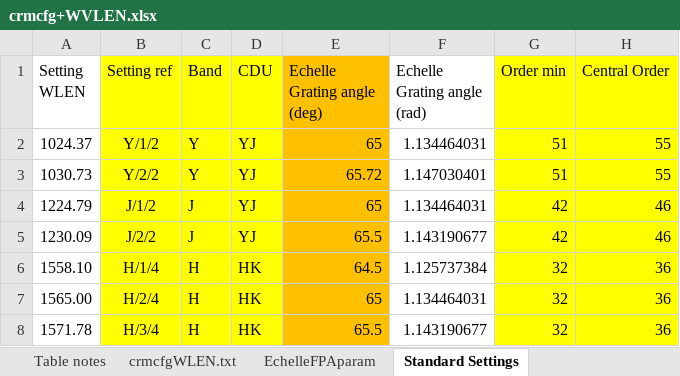
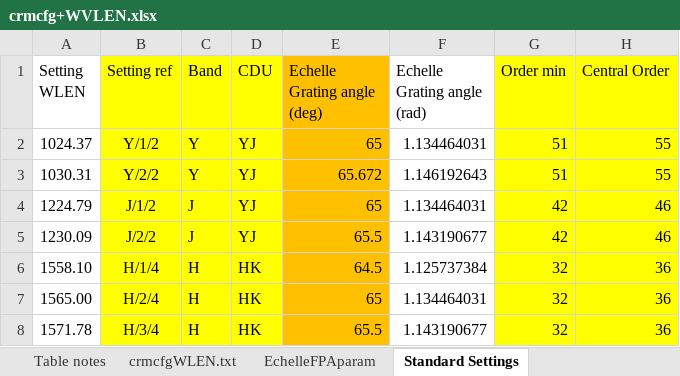
Before and after one commit to astro-alexis/crifors, an Excel workbook: data/crmcfg+WVLEN.xlsx, sheet Standard Settings, drawn as a sheet; only a part is shown; values as stored, in another font and other column widths than the file's, no borders; the diff names each change by its address in the sheet, - before the commit and + after, or states it on an @@ line.

```diff
--- a/data/crmcfg+WVLEN.xlsx (sheet Standard Settings)
+++ b/data/crmcfg+WVLEN.xlsx (sheet Standard Settings)
-A3 (Setting WLEN): 1030.73
+A3 (Setting WLEN): 1030.31
-E3 (Echelle Grating angle (deg)): 65.72
+E3 (Echelle Grating angle (deg)): 65.672
-F3 (Echelle Grating angle (rad)): 1.147030401
+F3 (Echelle Grating angle (rad)): 1.146192643
```
Also changed, not shown: sheet crmcfgWLEN.txt, sheet EchelleFPAparam.
